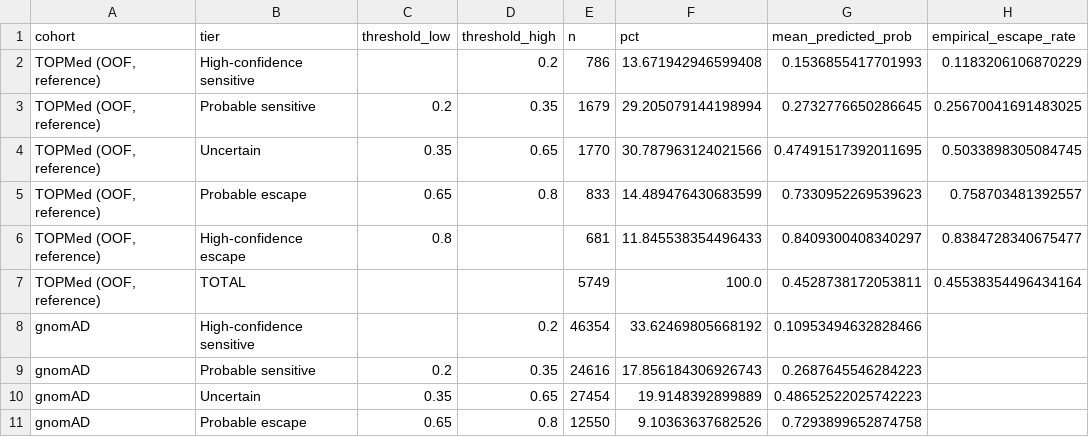
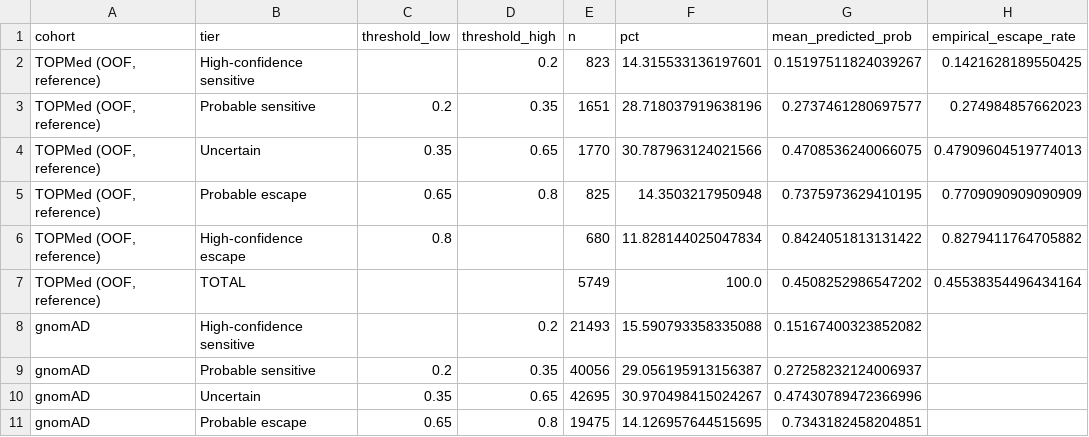
Before and after one commit to CobanAkdemirlab/NMDpredictionmodel, a TSV file: Model/TrunCat/results/tier_analysis/cohort_tier_breakdown.tsv, drawn as a sheet; only a part is shown; the diff covers the shown part only.

```diff
--- a/Model/TrunCat/results/tier_analysis/cohort_tier_breakdown.tsv
+++ b/Model/TrunCat/results/tier_analysis/cohort_tier_breakdown.tsv
@@ -1,11 +1,11 @@
 cohort	tier	threshold_low	threshold_high	n	pct	mean_predicted_prob	empirical_escape_rate
-TOPMed (OOF, reference)	High-confidence sensitive		0.2	786	13.671942946599408	0.1536855417701993	0.1183206106870229
-TOPMed (OOF, reference)	Probable sensitive	0.2	0.35	1679	29.205079144198994	0.2732776650286645	0.25670041691483025
-TOPMed (OOF, reference)	Uncertain	0.35	0.65	1770	30.787963124021566	0.47491517392011695	0.5033898305084745
-TOPMed (OOF, reference)	Probable escape	0.65	0.8	833	14.489476430683599	0.7330952269539623	0.758703481392557
-TOPMed (OOF, reference)	High-confidence escape	0.8		681	11.845538354496433	0.8409300408340297	0.8384728340675477
-TOPMed (OOF, reference)	TOTAL			5749	100.0	0.4528738172053811	0.45538354496434164
-gnomAD	High-confidence sensitive		0.2	46354	33.62469805668192	0.10953494632828466	
-gnomAD	Probable sensitive	0.2	0.35	24616	17.856184306926743	0.2687645546284223	
-gnomAD	Uncertain	0.35	0.65	27454	19.9148392899889	0.48652522025742223	
-gnomAD	Probable escape	0.65	0.8	12550	9.10363637682526	0.7293899652874758	
+TOPMed (OOF, reference)	High-confidence sensitive		0.2	823	14.315533136197601	0.15197511824039267	0.1421628189550425
+TOPMed (OOF, reference)	Probable sensitive	0.2	0.35	1651	28.718037919638196	0.2737461280697577	0.274984857662023
+TOPMed (OOF, reference)	Uncertain	0.35	0.65	1770	30.787963124021566	0.4708536240066075	0.47909604519774013
+TOPMed (OOF, reference)	Probable escape	0.65	0.8	825	14.3503217950948	0.7375973629410195	0.7709090909090909
+TOPMed (OOF, reference)	High-confidence escape	0.8		680	11.828144025047834	0.8424051813131422	0.8279411764705882
+TOPMed (OOF, reference)	TOTAL			5749	100.0	0.4508252986547202	0.45538354496434164
+gnomAD	High-confidence sensitive		0.2	21493	15.590793358335088	0.15167400323852082	
+gnomAD	Probable sensitive	0.2	0.35	40056	29.056195913156387	0.27258232124006937	
+gnomAD	Uncertain	0.35	0.65	42695	30.970498415024267	0.47430789472366996	
+gnomAD	Probable escape	0.65	0.8	19475	14.126957644515695	0.7343182458204851	
```
Also changed, not shown: 36 edited cells elsewhere in this file, Model/TrunCat/results/calibration/calibration_summary.tsv, Model/TrunCat/results/tier_analysis/cohort_tier_pivot.tsv, 9 other files.
